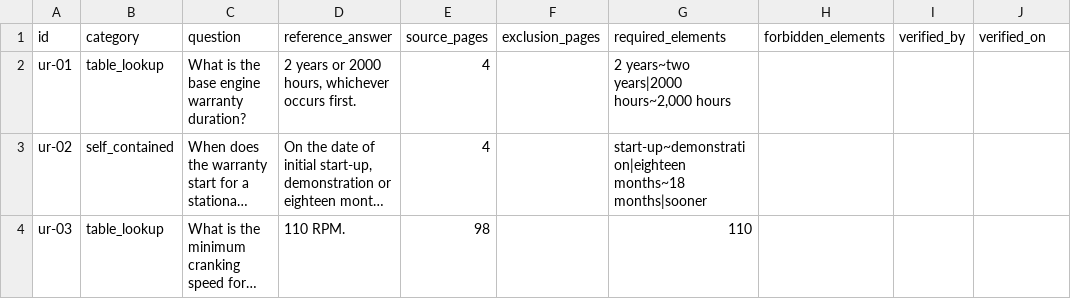
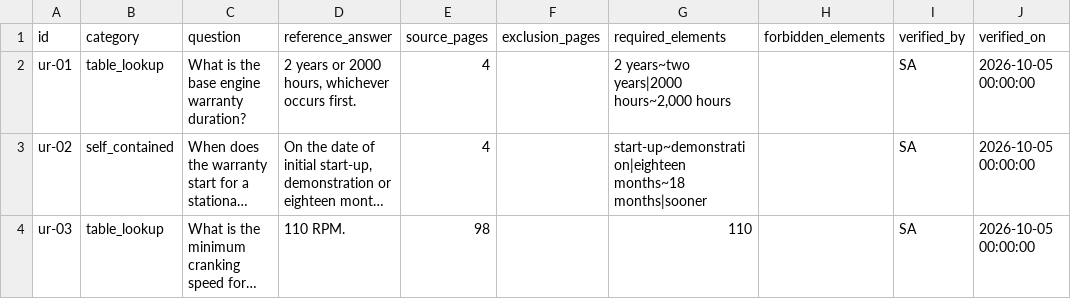
Before and after one commit to sathaps/edge-llm-reproduction, a CSV file: questions/cummins_cfp11e_unreadable.csv, drawn as a sheet; only a part is shown; long unchanged cells end in …; the diff covers the shown part only; the diff names each change by its address in the sheet, - before the commit and + after, or states it on an @@ line.

```diff
--- a/questions/cummins_cfp11e_unreadable.csv
+++ b/questions/cummins_cfp11e_unreadable.csv
-I2:I4 (verified_by): (empty)
+I2:I4 (verified_by): SA
-J2:J4 (verified_on): (empty)
+J2:J4 (verified_on): 2026-10-05 00:00:00
```
Also changed, not shown: 9 edited cells elsewhere in this file, questions/cummins_cfp11e.csv, questions/questions.csv, 5 other files.
